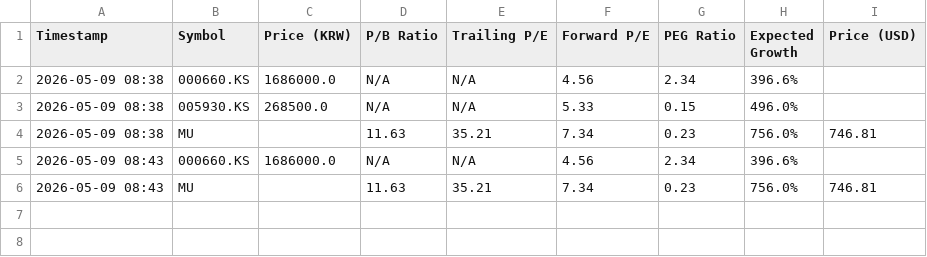
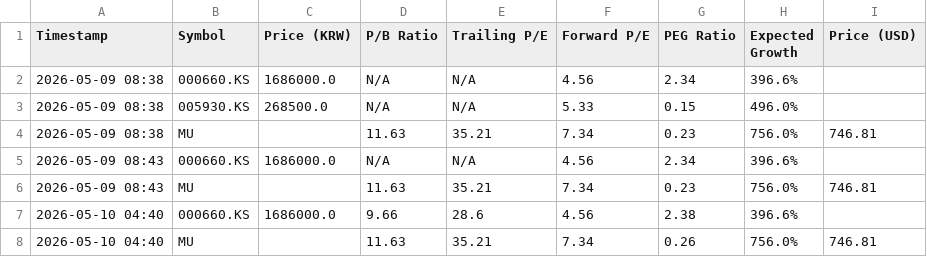
Before and after one commit to ciciwang91/SKHynix-PEG-Tracker, a CSV file: valuation_log.csv, drawn as a sheet.

```diff
--- a/valuation_log.csv
+++ b/valuation_log.csv
@@ -6 +6,3 @@ Timestamp,Symbol,Price (KRW),P/B Ratio,Trailing P/E,Forward P/E,PEG Ratio,Expect
 2026-05-09 08:43,MU,,11.63,35.21,7.34,0.23,756.0%,746.81
+2026-05-10 04:40,000660.KS,1686000.0,9.66,28.6,4.56,2.38,396.6%,
+2026-05-10 04:40,MU,,11.63,35.21,7.34,0.26,756.0%,746.81
```
